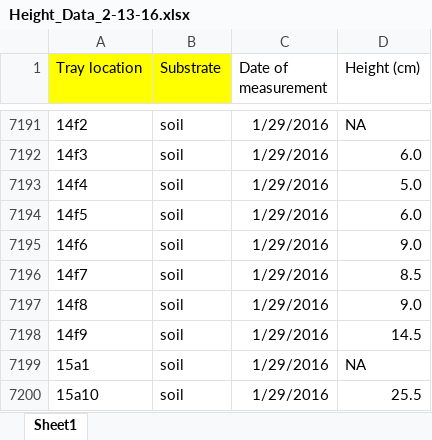
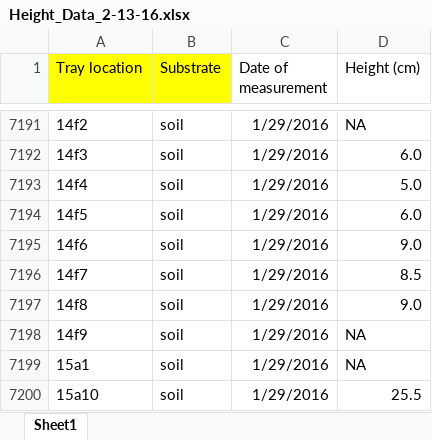
Before and after one commit to lizzieinvancouver/ospree, an Excel workbook: input/Height_Data_2-13-16.xlsx, sheet Sheet1, drawn as a sheet; only a part is shown, gaps mark what is left out; values as stored, in another font and other column widths than the file's, no borders; the diff names each change by its address in the sheet, - before the commit and + after, or states it on an @@ line.

```diff
--- a/input/Height_Data_2-13-16.xlsx (sheet Sheet1)
+++ b/input/Height_Data_2-13-16.xlsx (sheet Sheet1)
-D7198 (Height (cm)): 14.5
+D7198 (Height (cm)): NA
```
Also changed, not shown: 6 other files.
